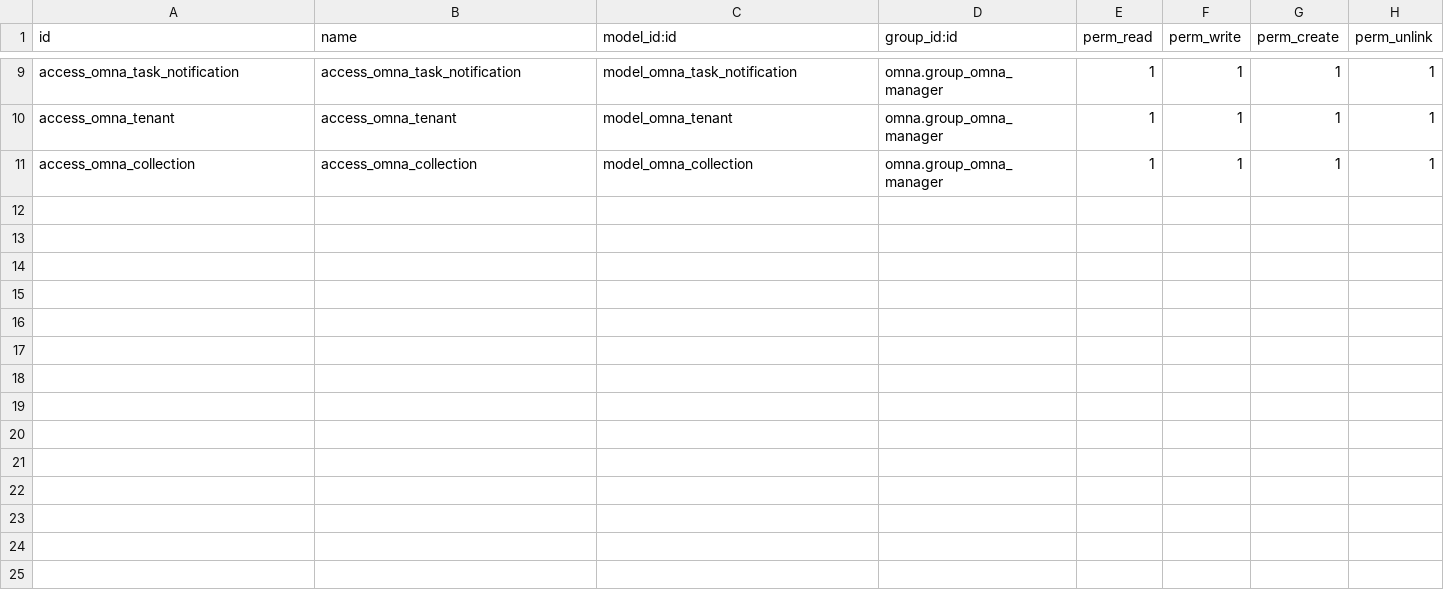
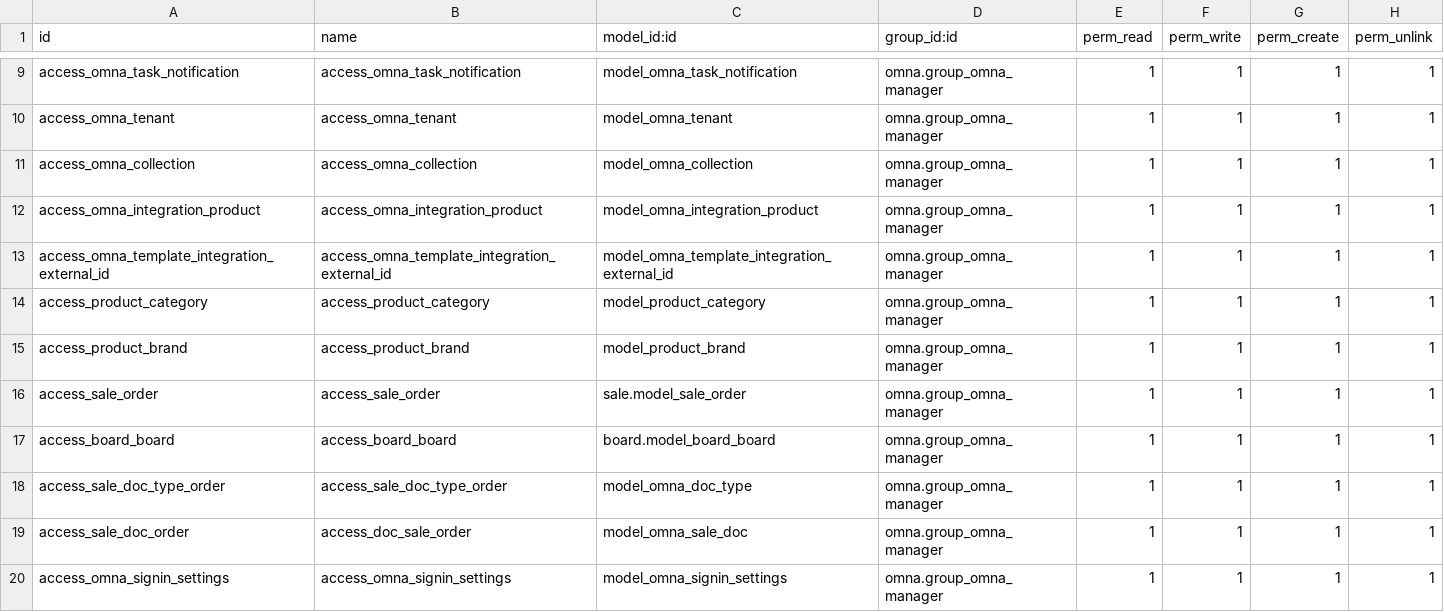
Before and after one commit to cenit-io/omna_for_odoo, a CSV file: omna/security/ir.model.access.csv, drawn as a sheet; only a part is shown, gaps mark what is left out.

Commit message:
Development branch of omna-odoo version 14

```diff
--- a/omna/security/ir.model.access.csv
+++ b/omna/security/ir.model.access.csv
@@ -11 +11,10 @@ access_omna_tenant,access_omna_tenant,model_omna_tenant,omna.group_omna_manager,
 access_omna_collection,access_omna_collection,model_omna_collection,omna.group_omna_manager,1,1,1,1
+access_omna_integration_product,access_omna_integration_product,model_omna_integration_product,omna.group_omna_manager,1,1,1,1
+access_omna_template_integration_external_id,access_omna_template_integration_external_id,model_omna_template_integration_external_id,omna.group_omna_manager,1,1,1,1
+access_product_category,access_product_category,model_product_category,omna.group_omna_manager,1,1,1,1
+access_product_brand,access_product_brand,model_product_brand,omna.group_omna_manager,1,1,1,1
+access_sale_order,access_sale_order,sale.model_sale_order,omna.group_omna_manager,1,1,1,1
+access_board_board,access_board_board,board.model_board_board,omna.group_omna_manager,1,1,1,1
+access_sale_doc_type_order,access_sale_doc_type_order,model_omna_doc_type,omna.group_omna_manager,1,1,1,1
+access_sale_doc_order,access_doc_sale_order,model_omna_sale_doc,omna.group_omna_manager,1,1,1,1
+access_omna_signin_settings,access_omna_signin_settings,model_omna_signin_settings,omna.group_omna_manager,1,1,1,1
```
Also changed, not shown: 52 other files.
